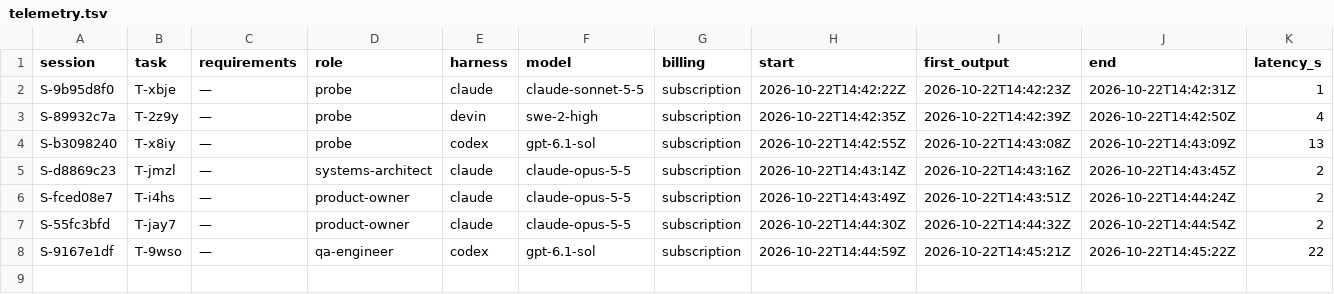
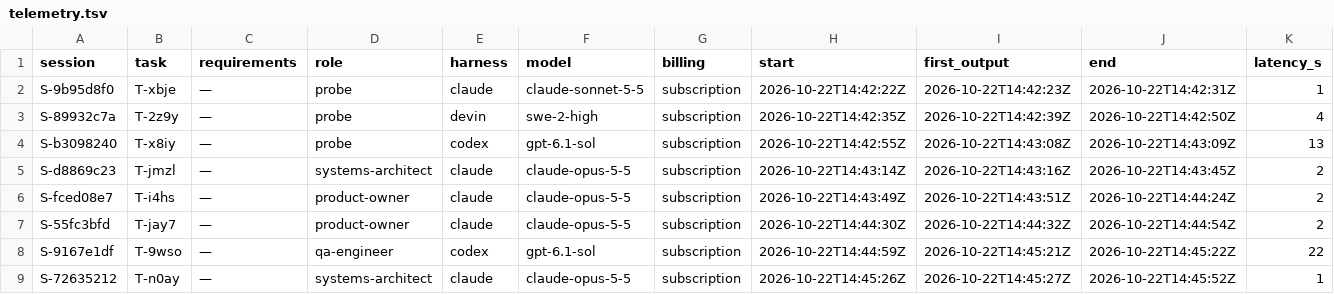
Before and after one commit to pharzam/layup-uat-m2e2, a TSV file: telemetry.tsv, drawn as a sheet; only a part is shown; rows hold the shown columns only; the diff names each change by its address in the sheet, - before the commit and + after, or states it on an @@ line.

```diff
--- a/telemetry.tsv
+++ b/telemetry.tsv
+row 9: S-72635212 | T-n0ay | — | systems-architect | claude | claude-opus-5-5 | subscription | 2026-10-22T14:45:26Z | 2026-10-22T14:45:27Z | 2026-10-22T14:45:52Z | 1
```
Also changed, not shown: 1 other file.
